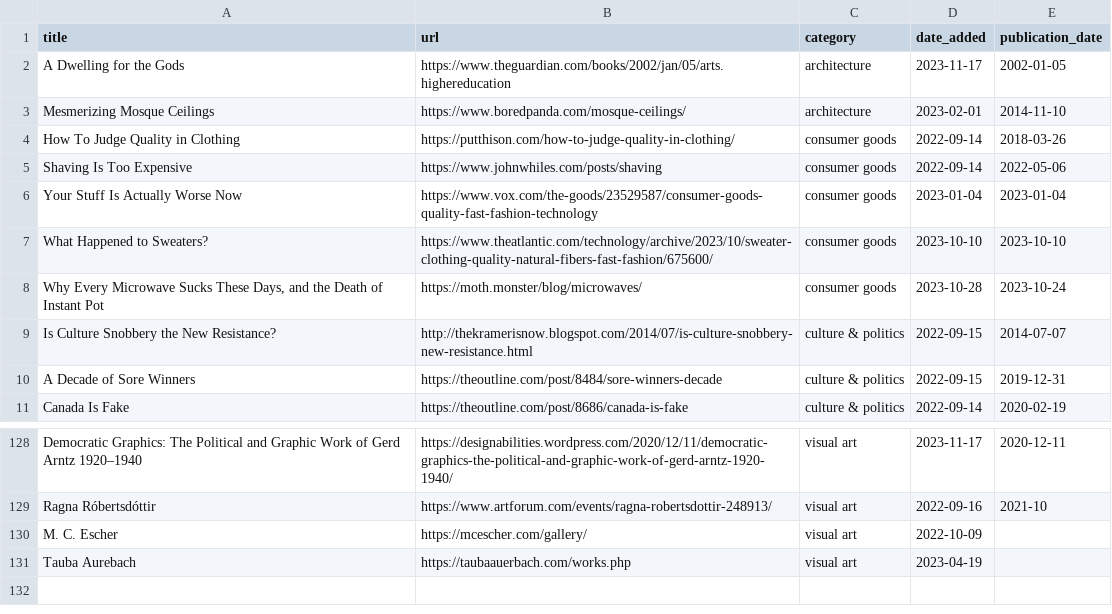
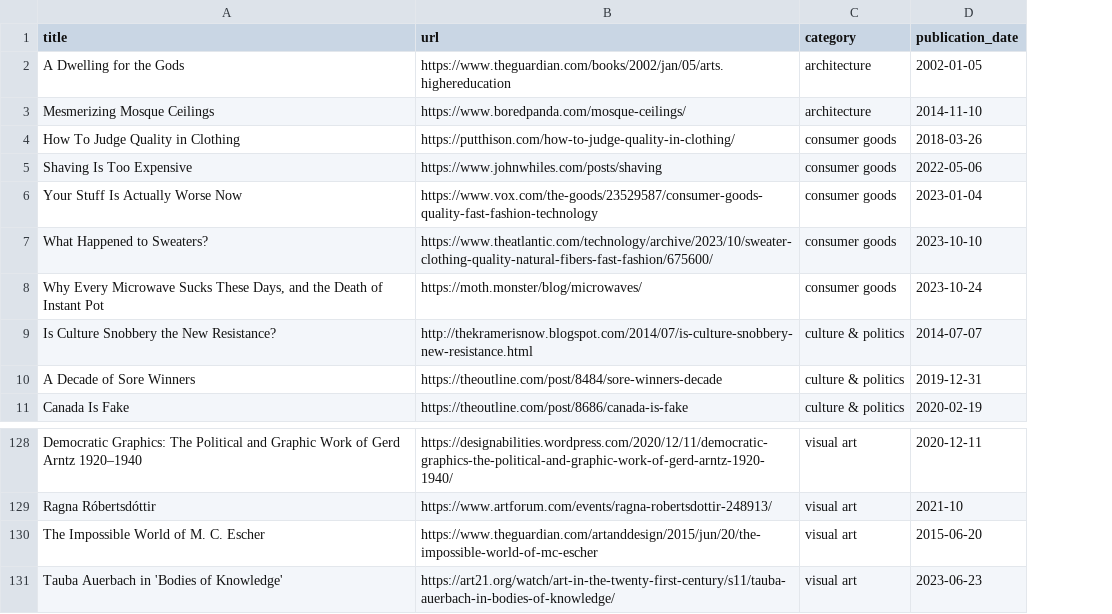
Before and after one commit to jdonland/bookmarks, a CSV file: bookmarks.csv, drawn as a sheet; only a part is shown, gaps mark what is left out; removed rows and columns are numbered as before the commit, all else as after; the diff names each change by its address in the sheet, - before the commit and + after, or states it on an @@ line.

Commit message:
drop date added column

```diff
--- a/bookmarks.csv
+++ b/bookmarks.csv
-column D (date_added), rows 2-11: 2023-11-17 | 2023-02-01 | 2022-09-14 | 2022-09-14 | 2023-01-04 | 2023-10-10 | 2023-10-28 | 2022-09-15 | 2022-09-15 | 2022-09-14; rows 128-129: 2023-11-17 | 2022-09-16
-row 130: M. C. Escher | https://mcescher.com/gallery/ | visual art | 2022-10-09
-row 131: Tauba Aurebach | https://taubaauerbach.com/works.php | visual art | 2023-04-19
+row 130: The Impossible World of M. C. Escher | https://www.theguardian.com/artanddesign/2015/jun/20/the-impossible-world-of-mc-escher | visual art | 2015-06-20
+row 131: Tauba Auerbach in 'Bodies of Knowledge' | https://art21.org/watch/art-in-the-twenty-first-century/s11/tauba-auerbach-in-bodies-of-knowledge/ | visual art | 2023-06-23
```
